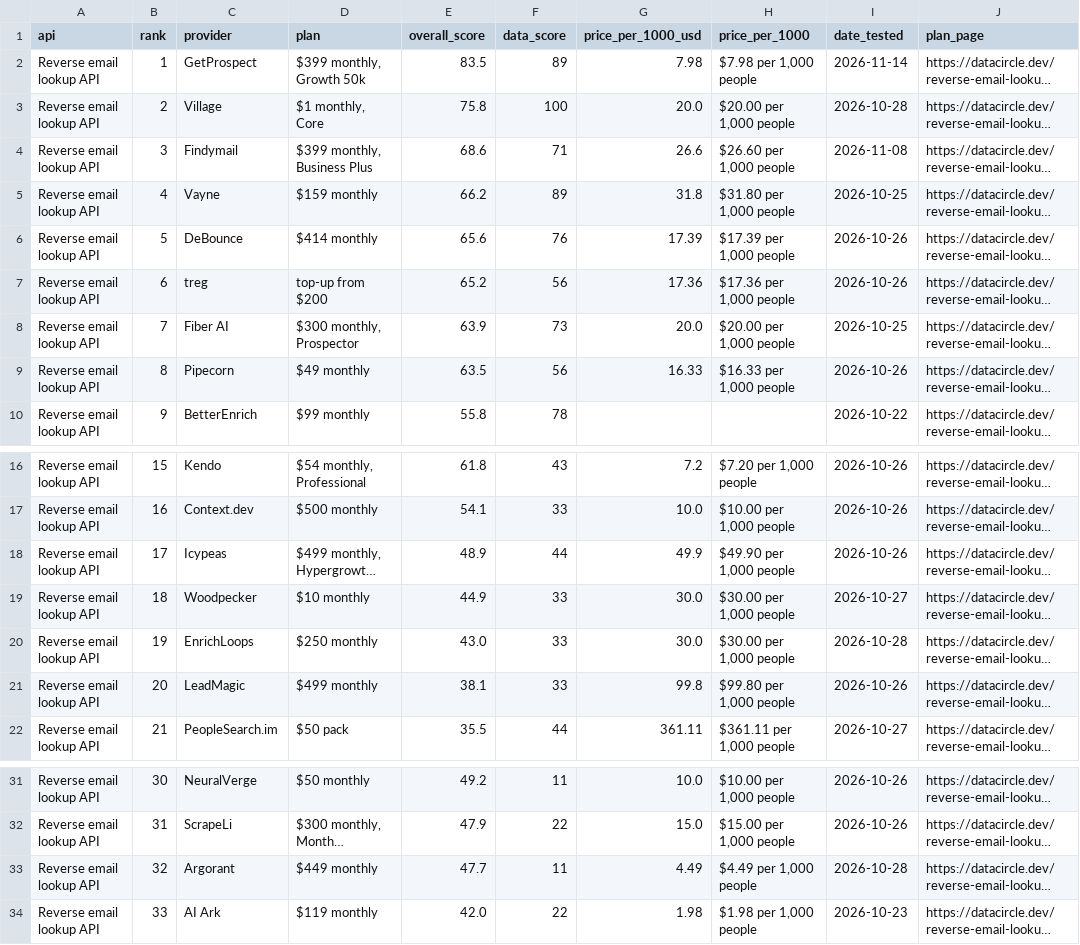
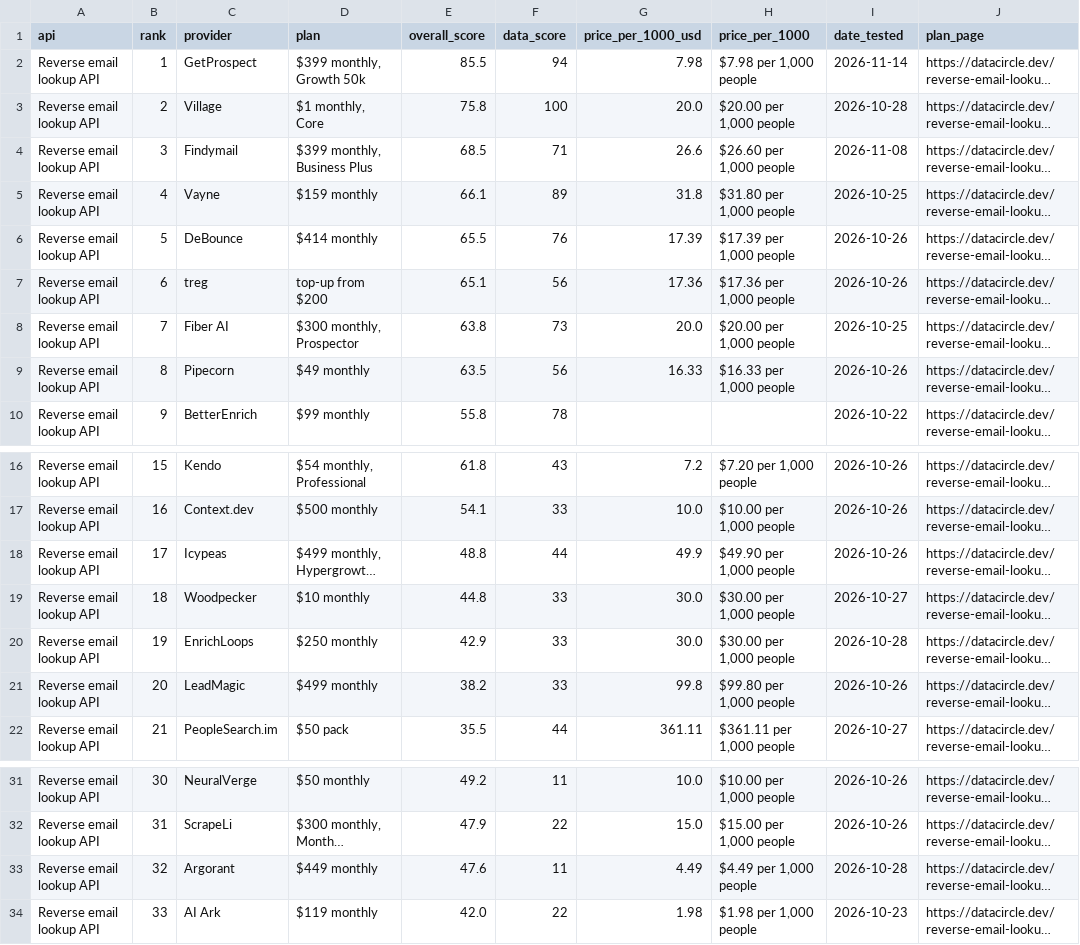
Before and after one commit to waynehamadi/best-reverse-email-lookup-api, a CSV file: results.csv, drawn as a sheet; only a part is shown, gaps mark what is left out; long unchanged cells end in …; the diff names each change by its address in the sheet, - before the commit and + after, or states it on an @@ line.

Commit message:
Benchmark results from datacircle.dev

```diff
--- a/results.csv
+++ b/results.csv
-E2 (overall_score): 83.5
+E2 (overall_score): 85.5
-F2 (data_score): 89
+F2 (data_score): 94
-E4 (overall_score): 68.6
+E4 (overall_score): 68.5
-E5 (overall_score): 66.2
+E5 (overall_score): 66.1
-E6 (overall_score): 65.6
+E6 (overall_score): 65.5
-E7 (overall_score): 65.2
+E7 (overall_score): 65.1
-E8 (overall_score): 63.9
+E8 (overall_score): 63.8
-E18 (overall_score): 48.9
+E18 (overall_score): 48.8
-E19 (overall_score): 44.9
+E19 (overall_score): 44.8
-E20 (overall_score): 43.0
+E20 (overall_score): 42.9
-E21 (overall_score): 38.1
+E21 (overall_score): 38.2
-E33 (overall_score): 47.7
+E33 (overall_score): 47.6
```
Also changed, not shown: 1 other file.
